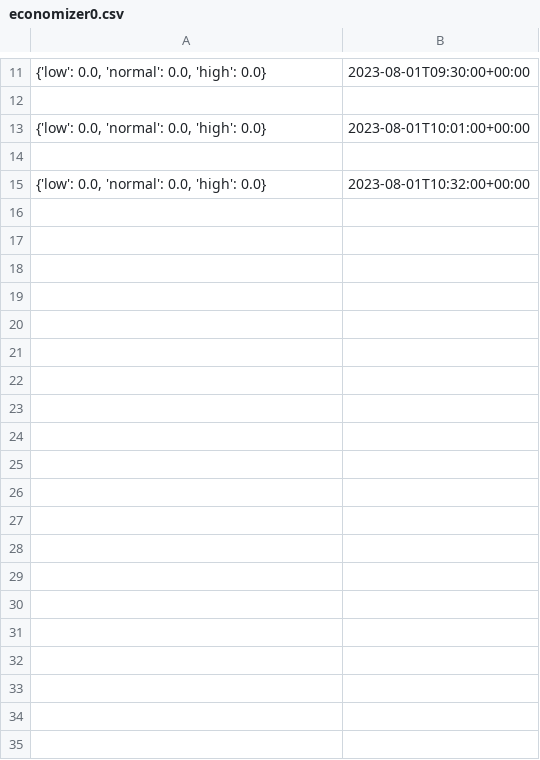
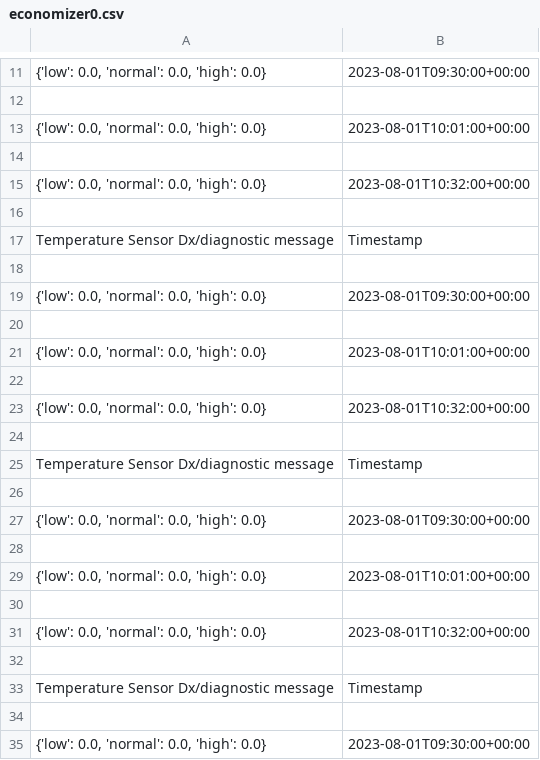
Before and after one commit to NREL/afdd_library, a CSV file: Output/economizer0.csv, drawn as a sheet; only a part is shown, gaps mark what is left out; the diff covers the shown part only; the diff names each change by its address in the sheet, - before the commit and + after, or states it on an @@ line.

```diff
--- a/Output/economizer0.csv
+++ b/Output/economizer0.csv
+row 16: (empty)
+row 17: Temperature Sensor Dx/diagnostic message | Timestamp
+row 18: (empty)
+row 19: {'low': 0.0, 'normal': 0.0, 'high': 0.0} | 2023-08-01T09:30:00+00:00
+row 20: (empty)
+row 21: {'low': 0.0, 'normal': 0.0, 'high': 0.0} | 2023-08-01T10:01:00+00:00
+row 22: (empty)
+row 23: {'low': 0.0, 'normal': 0.0, 'high': 0.0} | 2023-08-01T10:32:00+00:00
+row 24: (empty)
+row 25: Temperature Sensor Dx/diagnostic message | Timestamp
+row 26: (empty)
+row 27: {'low': 0.0, 'normal': 0.0, 'high': 0.0} | 2023-08-01T09:30:00+00:00
+row 28: (empty)
+row 29: {'low': 0.0, 'normal': 0.0, 'high': 0.0} | 2023-08-01T10:01:00+00:00
+row 30: (empty)
+row 31: {'low': 0.0, 'normal': 0.0, 'high': 0.0} | 2023-08-01T10:32:00+00:00
+row 32: (empty)
+row 33: Temperature Sensor Dx/diagnostic message | Timestamp
+row 34: (empty)
+row 35: {'low': 0.0, 'normal': 0.0, 'high': 0.0} | 2023-08-01T09:30:00+00:00
```
Also changed, not shown: 28 added rows elsewhere in this file, Output/economizer2.csv, Output/economizer3.csv, 11 other files.
